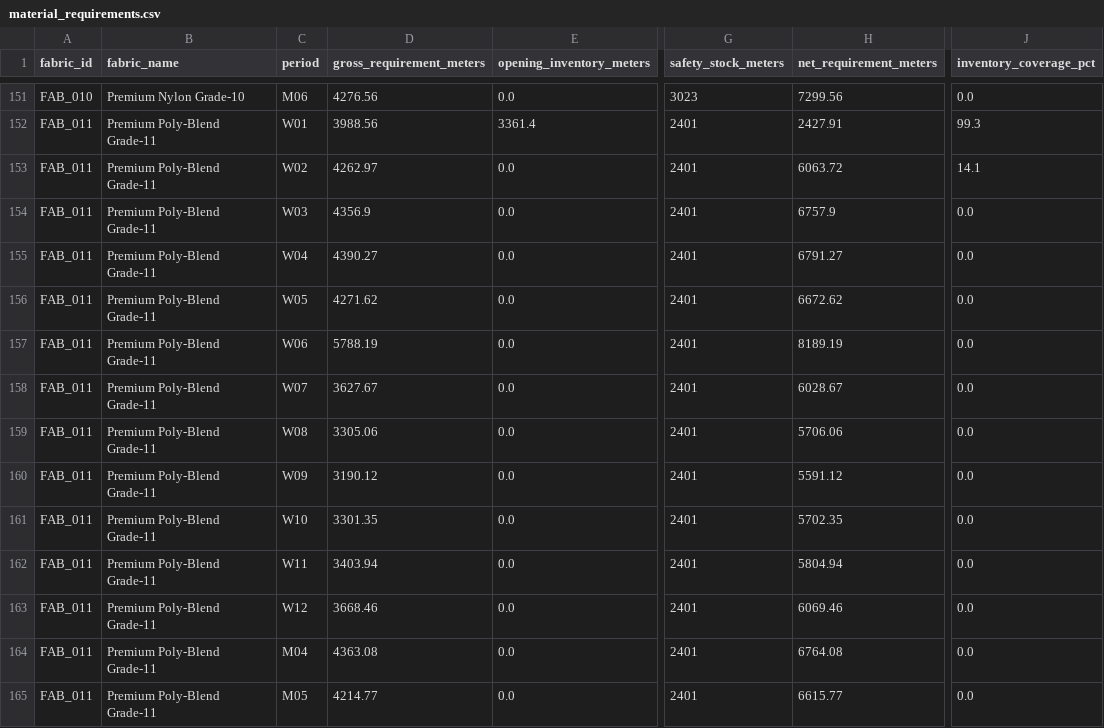
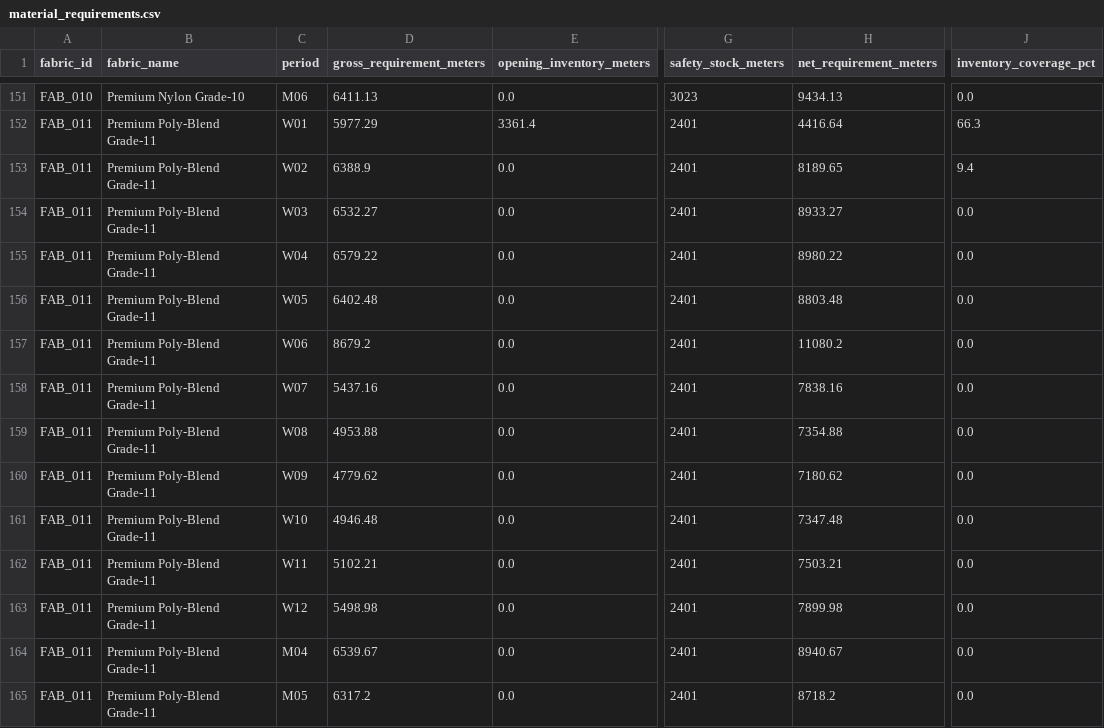
Before and after one commit to notsooamit/trendwear-integrated-sop, a CSV file: data/outputs/material_requirements.csv, drawn as a sheet; only a part is shown, gaps mark what is left out; the diff covers the shown part only; the diff names each change by its address in the sheet, - before the commit and + after, or states it on an @@ line.

```diff
--- a/data/outputs/material_requirements.csv
+++ b/data/outputs/material_requirements.csv
-D151 (gross_requirement_meters): 4276.56
+D151 (gross_requirement_meters): 6411.13
-H151 (net_requirement_meters): 7299.56
+H151 (net_requirement_meters): 9434.13
-D152 (gross_requirement_meters): 3988.56
+D152 (gross_requirement_meters): 5977.29
-H152 (net_requirement_meters): 2427.91
+H152 (net_requirement_meters): 4416.64
-J152 (inventory_coverage_pct): 99.3
+J152 (inventory_coverage_pct): 66.3
-D153 (gross_requirement_meters): 4262.97
+D153 (gross_requirement_meters): 6388.9
-H153 (net_requirement_meters): 6063.72
+H153 (net_requirement_meters): 8189.65
-J153 (inventory_coverage_pct): 14.1
+J153 (inventory_coverage_pct): 9.4
-D154 (gross_requirement_meters): 4356.9
+D154 (gross_requirement_meters): 6532.27
-H154 (net_requirement_meters): 6757.9
+H154 (net_requirement_meters): 8933.27
-D155 (gross_requirement_meters): 4390.27
+D155 (gross_requirement_meters): 6579.22
-H155 (net_requirement_meters): 6791.27
+H155 (net_requirement_meters): 8980.22
-D156 (gross_requirement_meters): 4271.62
+D156 (gross_requirement_meters): 6402.48
-H156 (net_requirement_meters): 6672.62
+H156 (net_requirement_meters): 8803.48
-D157 (gross_requirement_meters): 5788.19
+D157 (gross_requirement_meters): 8679.2
-H157 (net_requirement_meters): 8189.19
+H157 (net_requirement_meters): 11080.2
-D158 (gross_requirement_meters): 3627.67
+D158 (gross_requirement_meters): 5437.16
-H158 (net_requirement_meters): 6028.67
+H158 (net_requirement_meters): 7838.16
-D159 (gross_requirement_meters): 3305.06
+D159 (gross_requirement_meters): 4953.88
-H159 (net_requirement_meters): 5706.06
+H159 (net_requirement_meters): 7354.88
-D160 (gross_requirement_meters): 3190.12
+D160 (gross_requirement_meters): 4779.62
-H160 (net_requirement_meters): 5591.12
+H160 (net_requirement_meters): 7180.62
-D161 (gross_requirement_meters): 3301.35
+D161 (gross_requirement_meters): 4946.48
-H161 (net_requirement_meters): 5702.35
+H161 (net_requirement_meters): 7347.48
-D162 (gross_requirement_meters): 3403.94
+D162 (gross_requirement_meters): 5102.21
-H162 (net_requirement_meters): 5804.94
+H162 (net_requirement_meters): 7503.21
-D163 (gross_requirement_meters): 3668.46
+D163 (gross_requirement_meters): 5498.98
-H163 (net_requirement_meters): 6069.46
+H163 (net_requirement_meters): 7899.98
-D164 (gross_requirement_meters): 4363.08
+D164 (gross_requirement_meters): 6539.67
-H164 (net_requirement_meters): 6764.08
+H164 (net_requirement_meters): 8940.67
-D165 (gross_requirement_meters): 4214.77
+D165 (gross_requirement_meters): 6317.2
-H165 (net_requirement_meters): 6615.77
+H165 (net_requirement_meters): 8718.2
```
Also changed, not shown: 145 edited cells elsewhere in this file, data/outputs/optimized_procurement_plan.csv, data/outputs/production_plan.csv, 3 other files.
